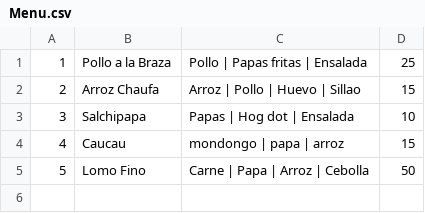
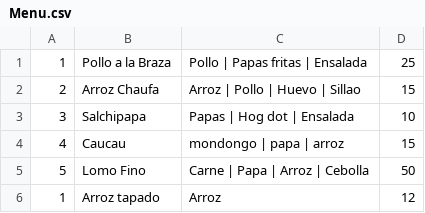
Before and after one commit to Elias-48/Gestion-de-restaurantes, a CSV file: Gestion_de_restaurantes/Menu.csv, drawn as a sheet; the diff names each change by its address in the sheet, - before the commit and + after, or states it on an @@ line.

```diff
--- a/Gestion_de_restaurantes/Menu.csv
+++ b/Gestion_de_restaurantes/Menu.csv
+row 6: 1 | Arroz tapado | Arroz | 12
```
Also changed, not shown: Gestion_de_restaurantes/facturas.csv, 27 other files.
